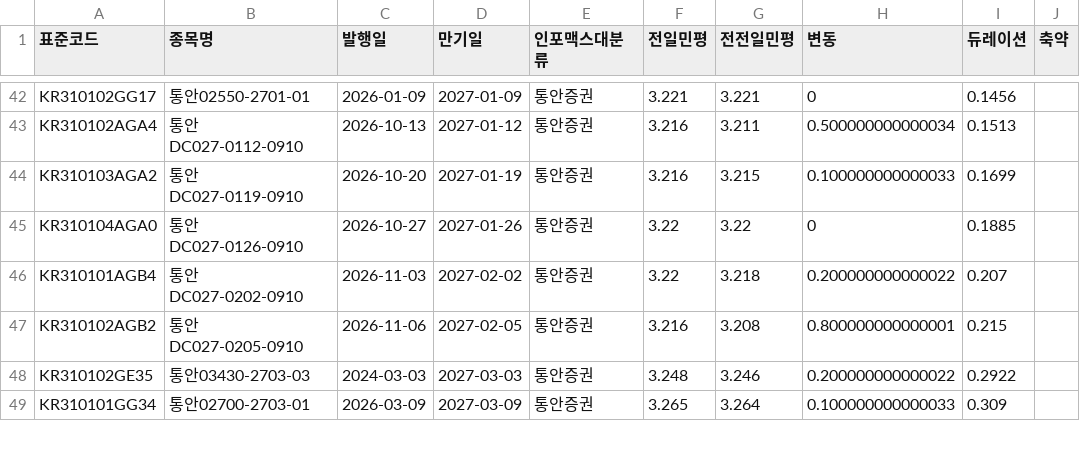
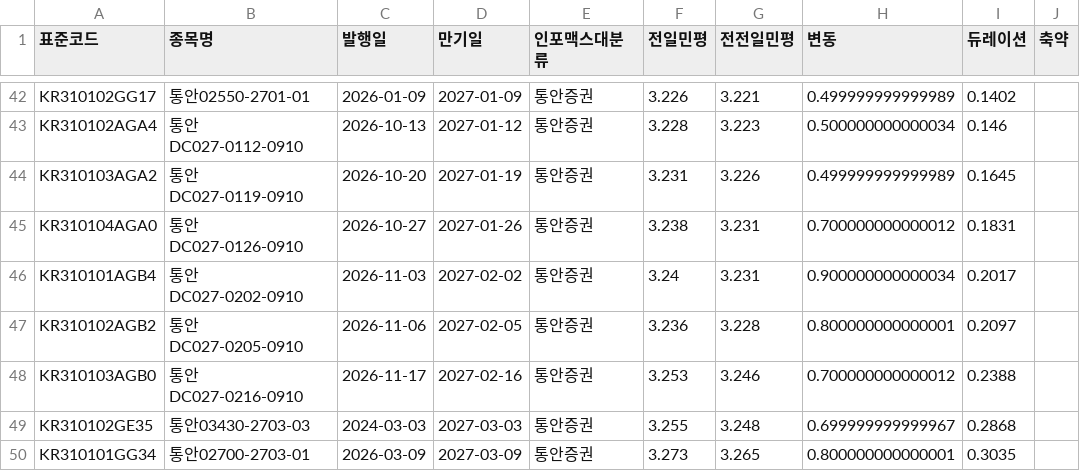
Before and after one commit to kriskang02-max/market_db_dashboard, a CSV file: bond_db_msb.csv, drawn as a sheet; only a part is shown, gaps mark what is left out; addresses are those after the commit; the diff covers the shown part only; the diff names each change by its address in the sheet, - before the commit and + after, or states it on an @@ line.

```diff
--- a/bond_db_msb.csv
+++ b/bond_db_msb.csv
-F42 (전일민평): 3.221
+F42 (전일민평): 3.226
-H42 (변동): 0
+H42 (변동): 0.499999999999989
-I42 (듀레이션): 0.1456
+I42 (듀레이션): 0.1402
-F43 (전일민평): 3.216
+F43 (전일민평): 3.228
-G43 (전전일민평): 3.211
+G43 (전전일민평): 3.223
-I43 (듀레이션): 0.1513
+I43 (듀레이션): 0.146
-F44 (전일민평): 3.216
+F44 (전일민평): 3.231
-G44 (전전일민평): 3.215
+G44 (전전일민평): 3.226
-H44 (변동): 0.100000000000033
+H44 (변동): 0.499999999999989
-I44 (듀레이션): 0.1699
+I44 (듀레이션): 0.1645
-F45 (전일민평): 3.22
+F45 (전일민평): 3.238
-G45 (전전일민평): 3.22
+G45 (전전일민평): 3.231
-H45 (변동): 0
+H45 (변동): 0.700000000000012
-I45 (듀레이션): 0.1885
+I45 (듀레이션): 0.1831
-F46 (전일민평): 3.22
+F46 (전일민평): 3.24
-G46 (전전일민평): 3.218
+G46 (전전일민평): 3.231
-H46 (변동): 0.200000000000022
+H46 (변동): 0.900000000000034
-I46 (듀레이션): 0.207
+I46 (듀레이션): 0.2017
-F47 (전일민평): 3.216
+F47 (전일민평): 3.236
-G47 (전전일민평): 3.208
+G47 (전전일민평): 3.228
-I47 (듀레이션): 0.215
+I47 (듀레이션): 0.2097
+row 48: KR310103AGB0 | 통안DC027-0216-0910 | 2026-11-17 | 2027-02-16 | 통안증권 | 3.253 | 3.246 | 0.700000000000012 | 0.2388
-F49 (전일민평): 3.248
+F49 (전일민평): 3.255
-G49 (전전일민평): 3.246
+G49 (전전일민평): 3.248
-H49 (변동): 0.200000000000022
+H49 (변동): 0.699999999999967
-I49 (듀레이션): 0.2922
+I49 (듀레이션): 0.2868
-F50 (전일민평): 3.265
+F50 (전일민평): 3.273
-G50 (전전일민평): 3.264
+G50 (전전일민평): 3.265
-H50 (변동): 0.100000000000033
+H50 (변동): 0.800000000000001
-I50 (듀레이션): 0.309
+I50 (듀레이션): 0.3035
```
Also changed, not shown: 92 edited cells elsewhere in this file, bond_db_ktb.csv, 5 other files.
